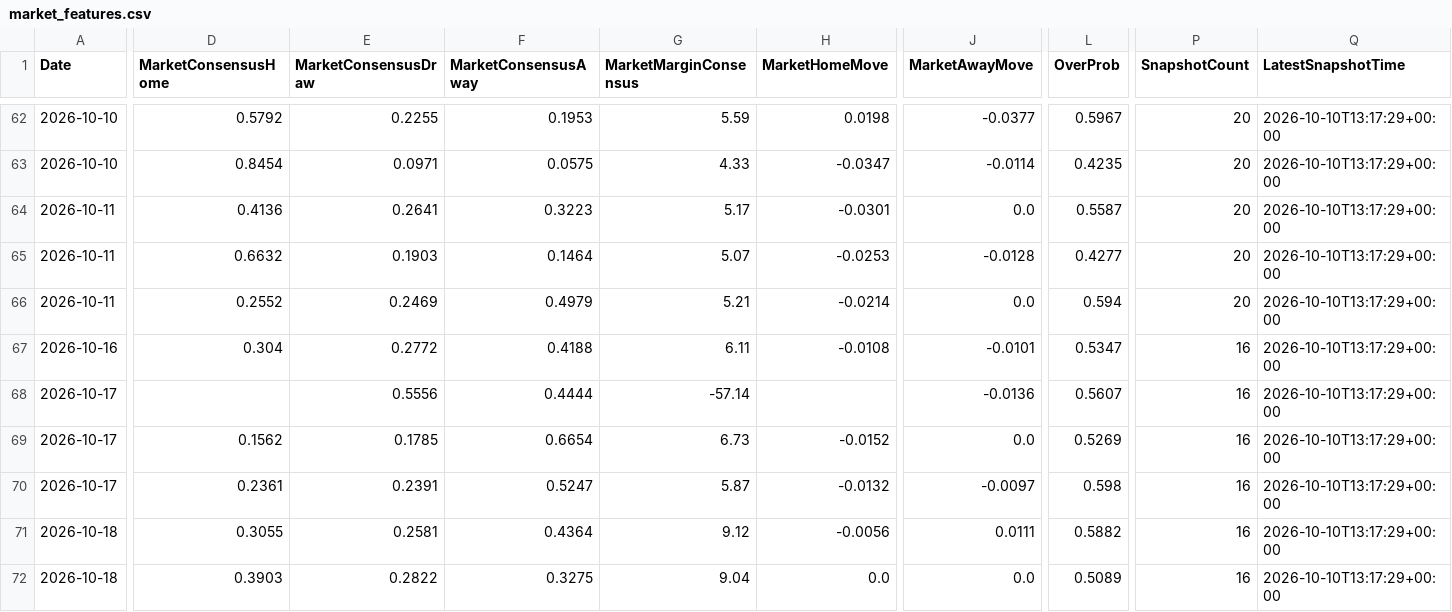
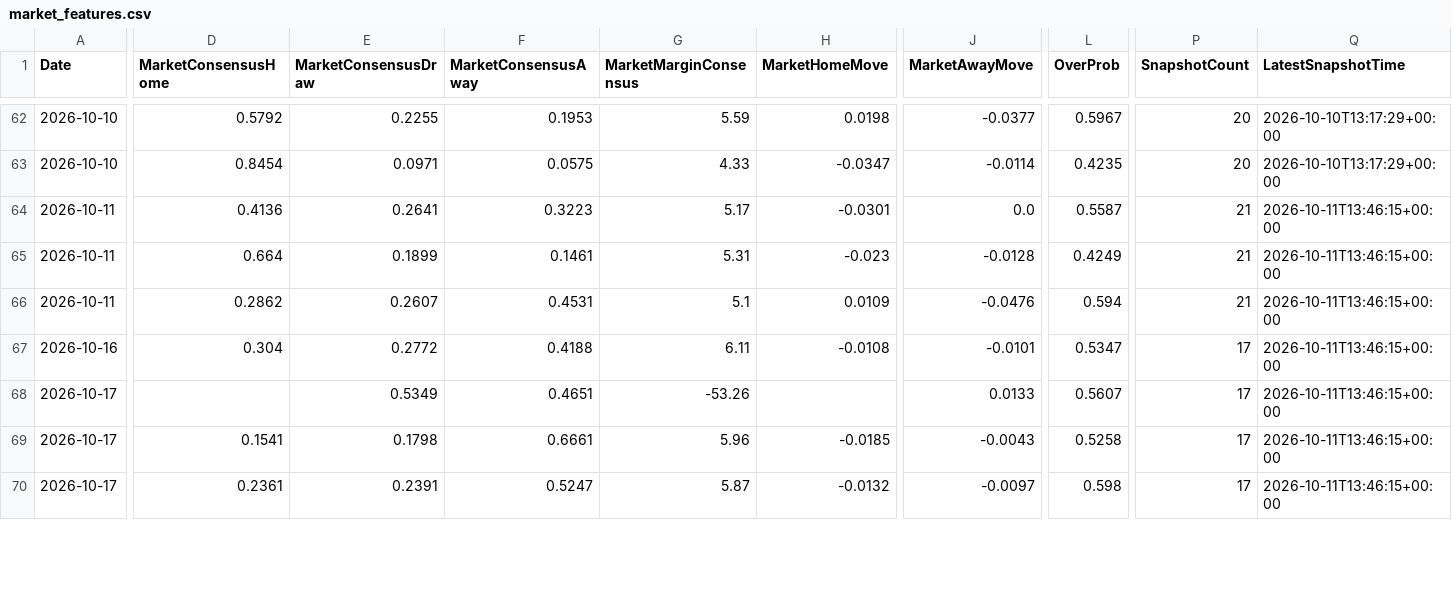
Before and after one commit to gmalbert/ligue-1, a CSV file: data_files/model_features/market_features.csv, drawn as a sheet; only a part is shown, gaps mark what is left out; removed rows and columns are numbered as before the commit, all else as after; rows hold the shown columns only; the diff covers the shown part only; the diff names each change by its address in the sheet, - before the commit and + after, or states it on an @@ line.

```diff
--- a/data_files/model_features/market_features.csv
+++ b/data_files/model_features/market_features.csv
-P64:P66 (SnapshotCount): 20
+P64:P66 (SnapshotCount): 21
-Q64:Q70 (LatestSnapshotTime): 2026-10-10T13:17:29+00:00
+Q64:Q70 (LatestSnapshotTime): 2026-10-11T13:46:15+00:00
-D65 (MarketConsensusHome): 0.6632
+D65 (MarketConsensusHome): 0.664
-E65 (MarketConsensusDraw): 0.1903
+E65 (MarketConsensusDraw): 0.1899
-F65 (MarketConsensusAway): 0.1464
+F65 (MarketConsensusAway): 0.1461
-G65 (MarketMarginConsensus): 5.07
+G65 (MarketMarginConsensus): 5.31
-H65 (MarketHomeMove): -0.0253
+H65 (MarketHomeMove): -0.023
-L65 (OverProb): 0.4277
+L65 (OverProb): 0.4249
-D66 (MarketConsensusHome): 0.2552
+D66 (MarketConsensusHome): 0.2862
-E66 (MarketConsensusDraw): 0.2469
+E66 (MarketConsensusDraw): 0.2607
-F66 (MarketConsensusAway): 0.4979
+F66 (MarketConsensusAway): 0.4531
-G66 (MarketMarginConsensus): 5.21
+G66 (MarketMarginConsensus): 5.1
-H66 (MarketHomeMove): -0.0214
+H66 (MarketHomeMove): 0.0109
-J66 (MarketAwayMove): 0.0
+J66 (MarketAwayMove): -0.0476
-P67:P70 (SnapshotCount): 16
+P67:P70 (SnapshotCount): 17
-E68 (MarketConsensusDraw): 0.5556
+E68 (MarketConsensusDraw): 0.5349
-F68 (MarketConsensusAway): 0.4444
+F68 (MarketConsensusAway): 0.4651
-G68 (MarketMarginConsensus): -57.14
+G68 (MarketMarginConsensus): -53.26
-J68 (MarketAwayMove): -0.0136
+J68 (MarketAwayMove): 0.0133
-D69 (MarketConsensusHome): 0.1562
+D69 (MarketConsensusHome): 0.1541
-E69 (MarketConsensusDraw): 0.1785
+E69 (MarketConsensusDraw): 0.1798
-F69 (MarketConsensusAway): 0.6654
+F69 (MarketConsensusAway): 0.6661
-G69 (MarketMarginConsensus): 6.73
+G69 (MarketMarginConsensus): 5.96
-H69 (MarketHomeMove): -0.0152
+H69 (MarketHomeMove): -0.0185
-J69 (MarketAwayMove): 0.0
+J69 (MarketAwayMove): -0.0043
-L69 (OverProb): 0.5269
+L69 (OverProb): 0.5258
-row 71: 2026-10-18 | 0.3055 | 0.2581 | 0.4364 | 9.12 | -0.0056 | 0.0111 | 0.5882 | 16 | 2026-10-10T13:17:29+00:00
-row 72: 2026-10-18 | 0.3903 | 0.2822 | 0.3275 | 9.04 | 0.0 | 0.0 | 0.5089 | 16 | 2026-10-10T13:17:29+00:00
```
Also changed, not shown: 3 added rows, 1 removed row and 13 edited cells elsewhere in this file, data_files/predictions_log.csv, data_files/raw/match_weather.csv, 11 other files.
